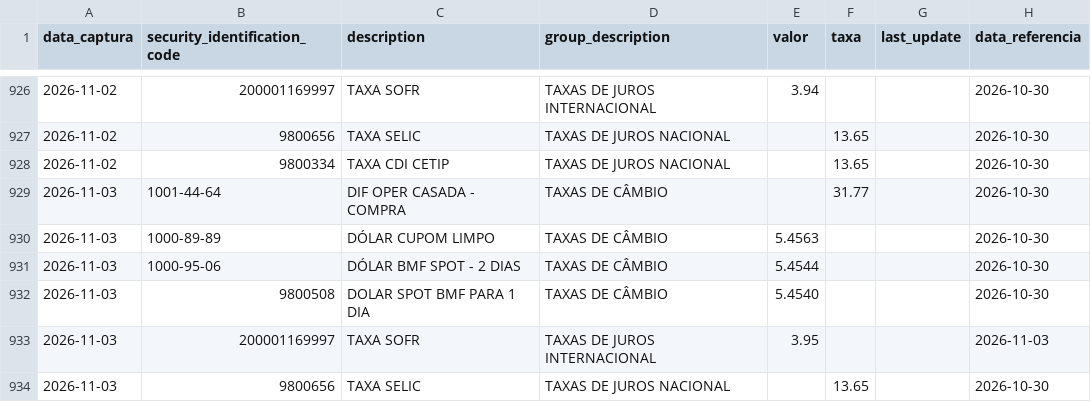
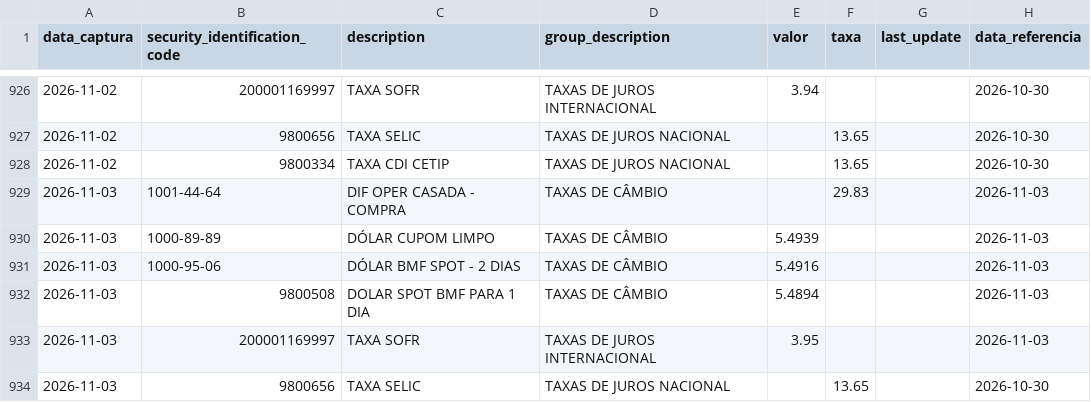
Before and after one commit to PulseDataLabs/PulseFlat, a CSV file: data/b3_indicadores_financeiros.csv, drawn as a sheet; only a part is shown, gaps mark what is left out.

```diff
--- a/data/b3_indicadores_financeiros.csv
+++ b/data/b3_indicadores_financeiros.csv
@@ -928,6 +928,6 @@ data_captura,security_identification_code,description,group_description,valor,ta
 2026-11-02,9800334,TAXA CDI CETIP,TAXAS DE JUROS NACIONAL,,13.65,,2026-10-30
-2026-11-03,1001-44-64,DIF OPER CASADA - COMPRA,TAXAS DE CÂMBIO,,31.77,,2026-10-30
-2026-11-03,1000-89-89,DÓLAR CUPOM LIMPO,TAXAS DE CÂMBIO,5.4563,,,2026-10-30
-2026-11-03,1000-95-06,DÓLAR BMF SPOT - 2 DIAS,TAXAS DE CÂMBIO,5.4544,,,2026-10-30
-2026-11-03,9800508,DOLAR SPOT BMF PARA 1 DIA,TAXAS DE CÂMBIO,5.4540,,,2026-10-30
+2026-11-03,1001-44-64,DIF OPER CASADA - COMPRA,TAXAS DE CÂMBIO,,29.83,,2026-11-03
+2026-11-03,1000-89-89,DÓLAR CUPOM LIMPO,TAXAS DE CÂMBIO,5.4939,,,2026-11-03
+2026-11-03,1000-95-06,DÓLAR BMF SPOT - 2 DIAS,TAXAS DE CÂMBIO,5.4916,,,2026-11-03
+2026-11-03,9800508,DOLAR SPOT BMF PARA 1 DIA,TAXAS DE CÂMBIO,5.4894,,,2026-11-03
 2026-11-03,200001169997,TAXA SOFR,TAXAS DE JUROS INTERNACIONAL,3.95,,,2026-11-03
```
Also changed, not shown: data/consolidated.csv, data/yahoo_cambio_moedas.csv, 57 other files.
